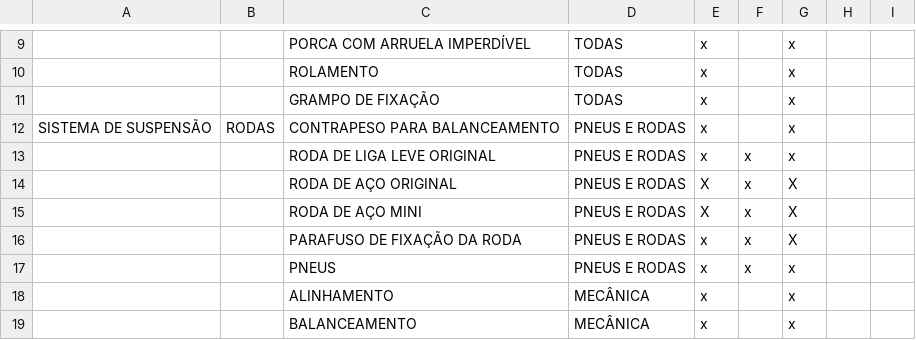
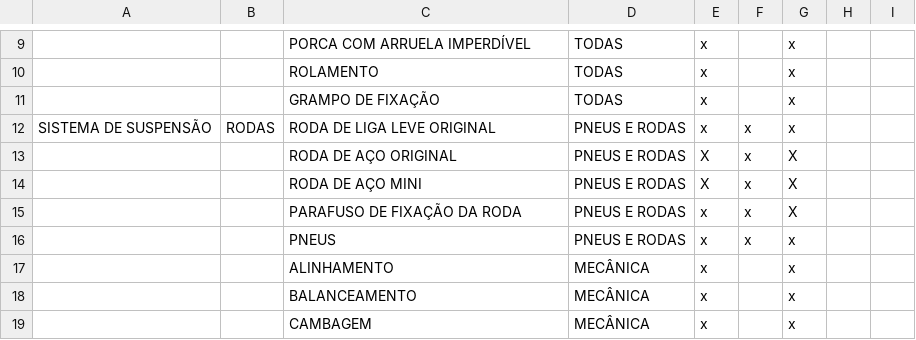
Before and after one commit to geonnave/easyfix-api, a CSV file: priv/repo/static_data/lista_pecas_chassis.csv, drawn as a sheet; only a part is shown, gaps mark what is left out; the shorter side is filled out with more unchanged rows; the diff names each change by its address in the sheet, - before the commit and + after, or states it on an @@ line.

Commit message:
Update static data parts

```diff
--- a/priv/repo/static_data/lista_pecas_chassis.csv
+++ b/priv/repo/static_data/lista_pecas_chassis.csv
-C12: CONTRAPESO PARA BALANCEAMENTO
+C12: RODA DE LIGA LEVE ORIGINAL
-F12: (empty)
+F12: x
-row 13:  |  | RODA DE LIGA LEVE ORIGINAL | PNEUS E RODAS | x | x | x
```
Also changed, not shown: priv/repo/static_data/lista_pecas_eletronica.csv, priv/repo/static_data/lista_pecas_exterior.csv, 2 other files.
